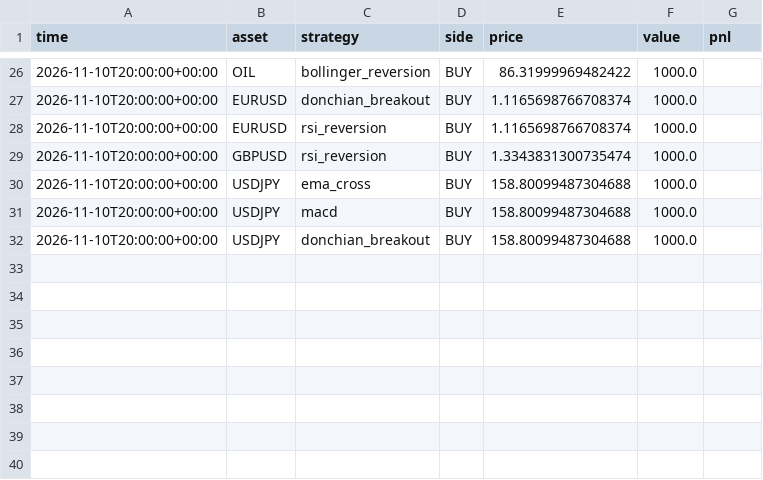
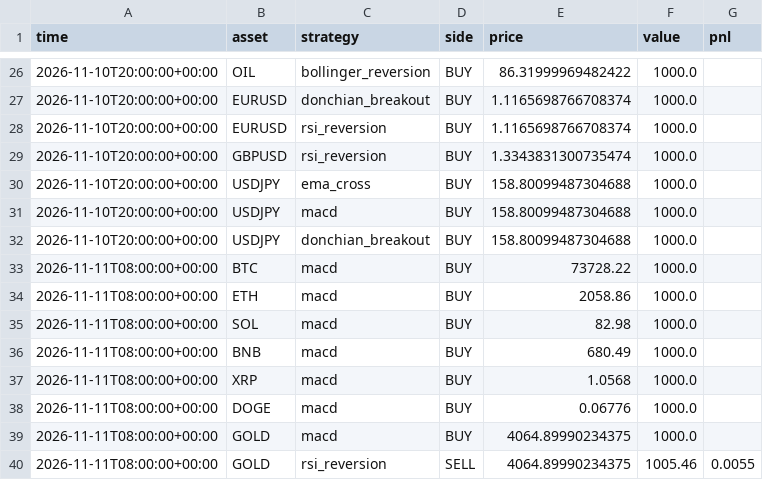
Before and after one commit to RocketLutzk/tradesim, a CSV file: data/trades.csv, drawn as a sheet; only a part is shown, gaps mark what is left out.

```diff
--- a/data/trades.csv
+++ b/data/trades.csv
@@ -32 +32,9 @@ time,asset,strategy,side,price,value,pnl
 2026-11-10T20:00:00+00:00,USDJPY,donchian_breakout,BUY,158.80099487304688,1000.0,
+2026-11-11T08:00:00+00:00,BTC,macd,BUY,73728.22,1000.0,
+2026-11-11T08:00:00+00:00,ETH,macd,BUY,2058.86,1000.0,
+2026-11-11T08:00:00+00:00,SOL,macd,BUY,82.98,1000.0,
+2026-11-11T08:00:00+00:00,BNB,macd,BUY,680.49,1000.0,
+2026-11-11T08:00:00+00:00,XRP,macd,BUY,1.0568,1000.0,
+2026-11-11T08:00:00+00:00,DOGE,macd,BUY,0.06776,1000.0,
+2026-11-11T08:00:00+00:00,GOLD,macd,BUY,4064.89990234375,1000.0,
+2026-11-11T08:00:00+00:00,GOLD,rsi_reversion,SELL,4064.89990234375,1005.46,0.0055
```
Also changed, not shown: 1 other file.
